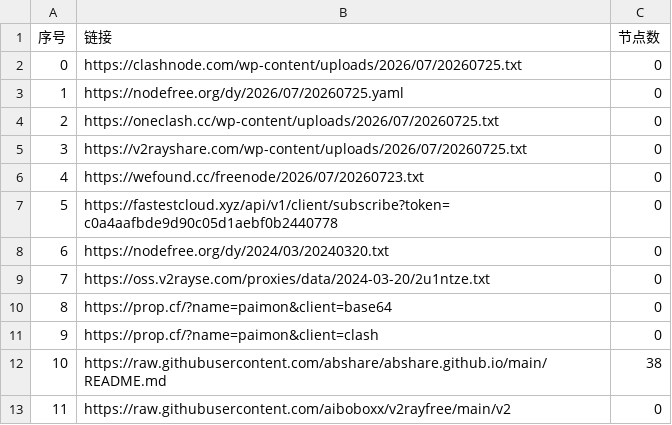
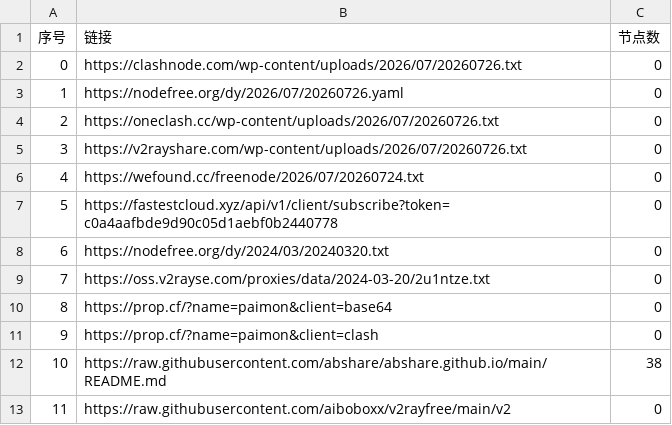
Before and after one commit to prhom-jpg/AutoMergePublicNodes, a CSV file: list_result.csv, drawn as a sheet; only a part is shown.

```diff
--- a/list_result.csv
+++ b/list_result.csv
@@ -1,7 +1,7 @@
 序号,链接,节点数
-0,https://clashnode.com/wp-content/uploads/2026/07/20260725.txt,0
-1,https://nodefree.org/dy/2026/07/20260725.yaml,0
-2,https://oneclash.cc/wp-content/uploads/2026/07/20260725.txt,0
-3,https://v2rayshare.com/wp-content/uploads/2026/07/20260725.txt,0
-4,https://wefound.cc/freenode/2026/07/20260723.txt,0
+0,https://clashnode.com/wp-content/uploads/2026/07/20260726.txt,0
+1,https://nodefree.org/dy/2026/07/20260726.yaml,0
+2,https://oneclash.cc/wp-content/uploads/2026/07/20260726.txt,0
+3,https://v2rayshare.com/wp-content/uploads/2026/07/20260726.txt,0
+4,https://wefound.cc/freenode/2026/07/20260724.txt,0
 5,https://fastestcloud.xyz/api/v1/client/subscribe?token=c0a4aafbde9d90c05d1aebf0b2440778,0
```
Also changed, not shown: 2 other files.
